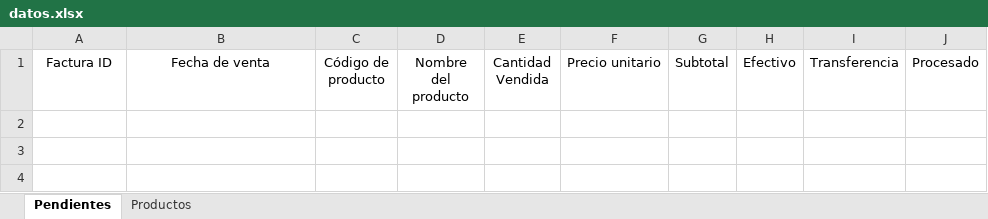
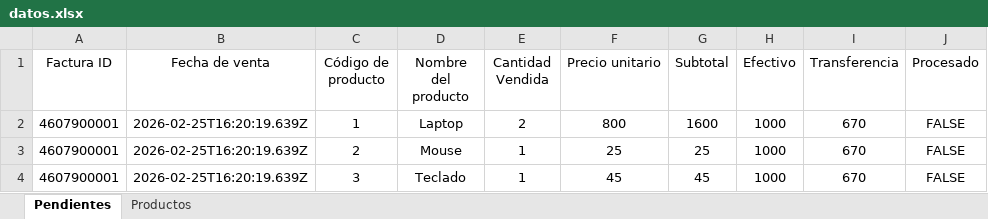
Before and after one commit to amontagne02/webapp-beta, an Excel workbook: data/datos.xlsx, sheet Pendientes, drawn as a sheet; values as stored, in another font and other column widths than the file's, no borders; table styles not drawn; the diff names each change by its address in the sheet, - before the commit and + after, or states it on an @@ line.

Commit message:
feat(ventas): endpoint POST /ventas funcional

```diff
--- a/data/datos.xlsx (sheet Pendientes)
+++ b/data/datos.xlsx (sheet Pendientes)
+row 2: 4607900001 | 2026-02-25T16:20:19.639Z | 1 | Laptop | 2 | 800 | 1600 | 1000 | 670 | FALSE
+row 3: 4607900001 | 2026-02-25T16:20:19.639Z | 2 | Mouse | 1 | 25 | 25 | 1000 | 670 | FALSE
+row 4: 4607900001 | 2026-02-25T16:20:19.639Z | 3 | Teclado | 1 | 45 | 45 | 1000 | 670 | FALSE
```
Also changed, not shown: 4 other files.
